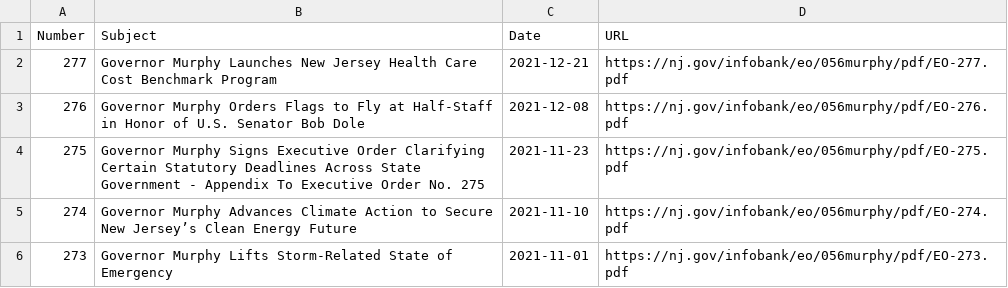
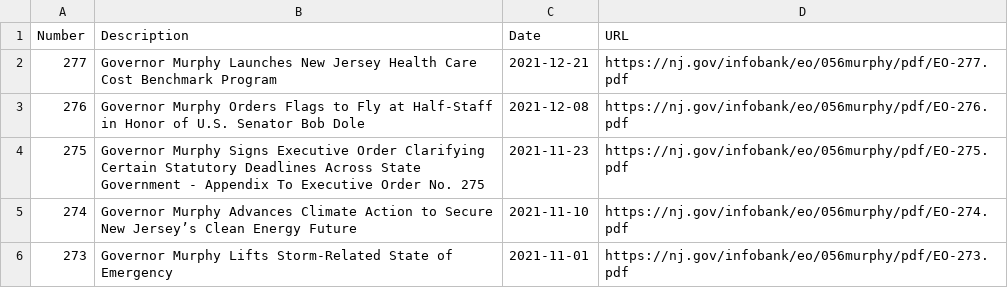
Before and after one commit to gavinrozzi/nj-executive-orders, a CSV file: execorders.csv, drawn as a sheet; only a part is shown.

```diff
--- a/execorders.csv
+++ b/execorders.csv
@@ -1,2 +1,2 @@
-"Number","Subject","Date","URL"
+"Number","Description","Date","URL"
 "277","Governor Murphy Launches New Jersey Health Care Cost Benchmark Program",2021-12-21,"https://nj.gov/infobank/eo/056murphy/pdf/EO-277.pdf"
```
